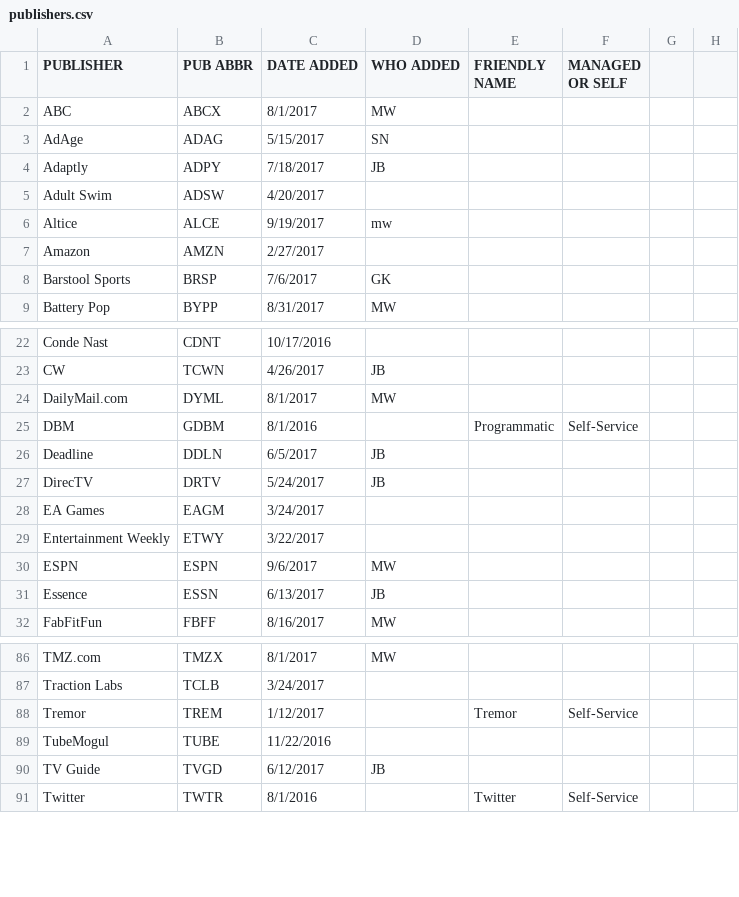
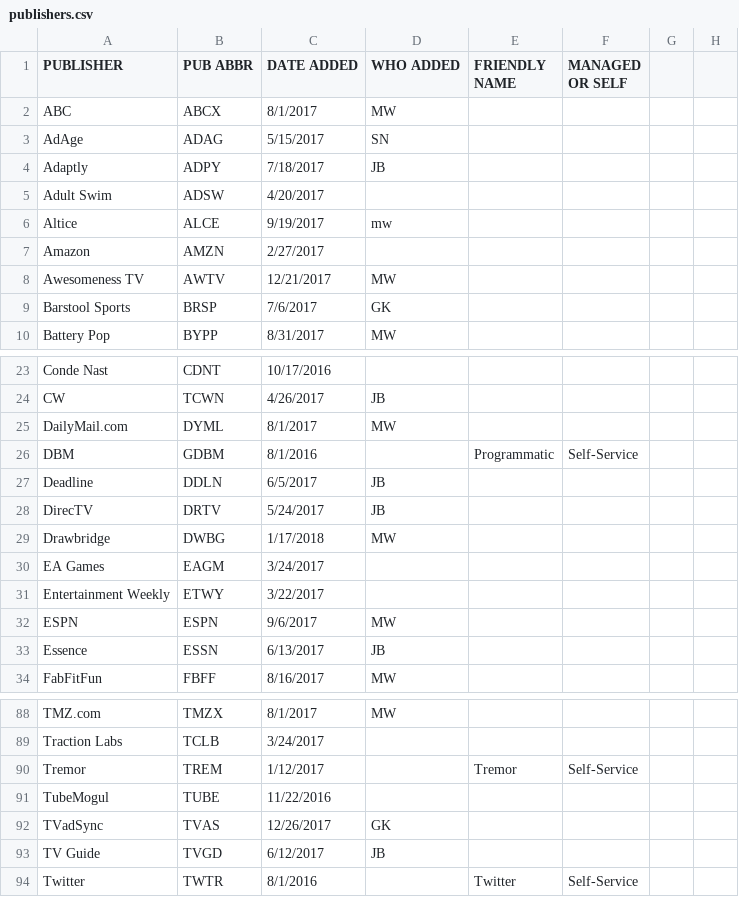
Before and after one commit to pwenig/angular_sample, a CSV file: lib/csv_data/publishers.csv, drawn as a sheet; only a part is shown, gaps mark what is left out; the diff names each change by its address in the sheet, - before the commit and + after, or states it on an @@ line.

```diff
--- a/lib/csv_data/publishers.csv
+++ b/lib/csv_data/publishers.csv
+row 8: Awesomeness TV | AWTV | 12/21/2017 | MW
+row 29: Drawbridge | DWBG | 1/17/2018 | MW
+row 92: TVadSync | TVAS | 12/26/2017 | GK
```
Also changed, not shown: lib/csv_data/ad_types.csv, lib/csv_data/creative_messages.csv, 20 other files.
